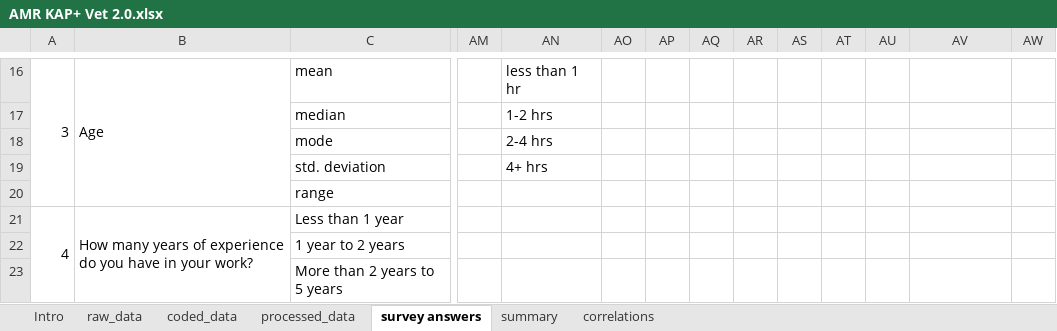
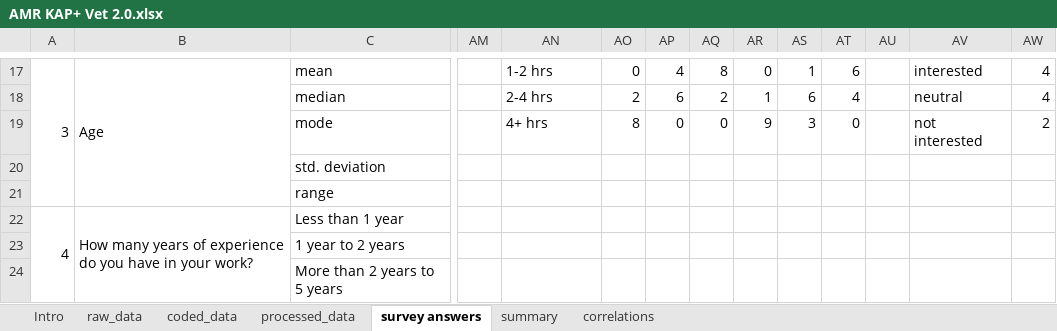
Before and after one commit to JNAVillacastin/AMU-AMR-KAP-Excel-Tool-, an Excel workbook: AMR KAP+ Vet 2.0.xlsx, sheet survey answers, drawn as a sheet; only a part is shown, gaps mark what is left out; values as stored, in another font and other column widths than the file's, no cell formats; conditional formats and table styles not drawn; addresses are those after the commit; the diff covers the shown part only; the diff names each change by its address in the sheet, - before the commit and + after, or states it on an @@ line.

Commit message:
Add files via upload
-completed and working sheets
-github url doesn't seem to be working

```diff
--- a/AMR KAP+ Vet 2.0.xlsx (sheet survey answers)
+++ b/AMR KAP+ Vet 2.0.xlsx (sheet survey answers)
-AN17: less than 1 hr
+AN17: 1-2 hrs
-AO17: (empty)
+AO17: 0
-AP17: (empty)
+AP17: 4
-AQ17: (empty)
+AQ17: 8
-AR17: (empty)
+AR17: 0
-AS17: (empty)
+AS17: 1
-AT17: (empty)
+AT17: 6
-AV17: (empty)
+AV17: interested
-AW17:AW18: (empty)
+AW17:AW18: 4
-AN18: 1-2 hrs
+AN18: 2-4 hrs
-AO18: (empty)
+AO18: 2
-AP18: (empty)
+AP18: 6
-AQ18: (empty)
+AQ18: 2
-AR18: (empty)
+AR18: 1
-AS18: (empty)
+AS18: 6
-AT18: (empty)
+AT18: 4
-AV18: (empty)
+AV18: neutral
-AN19: 2-4 hrs
+AN19: 4+ hrs
-AO19: (empty)
+AO19: 8
-AP19: (empty)
+AP19: 0
-AQ19: (empty)
+AQ19: 0
-AR19: (empty)
+AR19: 9
-AS19: (empty)
+AS19: 3
-AT19: (empty)
+AT19: 0
-AV19: (empty)
+AV19: not interested
-AW19: (empty)
+AW19: 2
-AN20: 4+ hrs
+AN20: (empty)
```
Also changed, not shown: 1 added row, 210 edited cells and merged cells elsewhere in this sheet, sheet Intro, sheet raw_data, sheet processed_data, sheet coded_data, sheet summary, sheet correlations, cell formats, formulas that keep their value, AMR KAP+ Farmer 2.0.xlsx, AMR KAP+ Vendor 2.0.xlsx.
